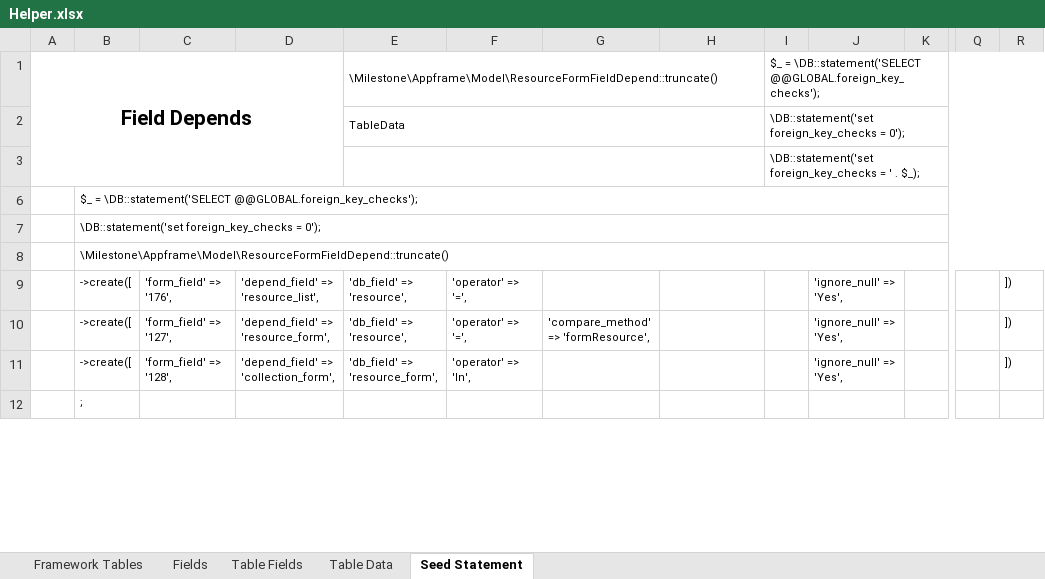
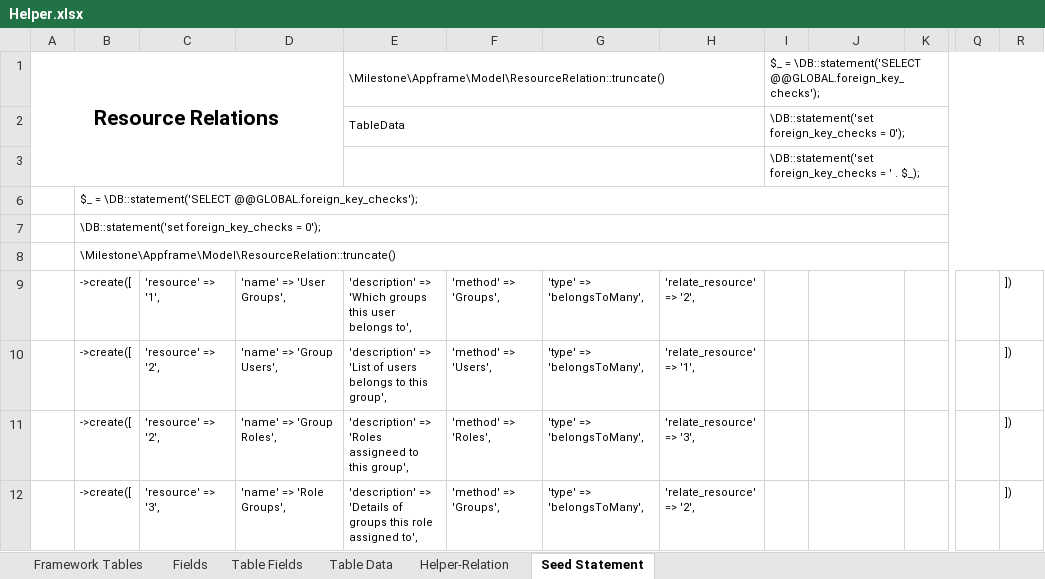
Before and after one commit to MilestoneInnovativeTechnologies/Appframe, an Excel workbook: Helper.xlsx, sheet Seed Statement, drawn as a sheet; only a part is shown, gaps mark what is left out; values as stored, in another font and other column widths than the file's, no borders; the diff covers the shown part only; the diff names each change by its address in the sheet, - before the commit and + after, or states it on an @@ line.

Commit message:
New relation from Dependent field to Form added

```diff
--- a/Helper.xlsx (sheet Seed Statement)
+++ b/Helper.xlsx (sheet Seed Statement)
@@ sheet tab unhidden: Helper-Relation @@
-A1: Field Depends
+A1: Resource Relations
-E1: \Milestone\Appframe\Model\ResourceFormFieldDepend::truncate()
+E1: \Milestone\Appframe\Model\ResourceRelation::truncate()
-B8: \Milestone\Appframe\Model\ResourceFormFieldDepend::truncate()
+B8: \Milestone\Appframe\Model\ResourceRelation::truncate()
-C9: 'form_field' => '176',
+C9: 'resource' => '1',
-D9: 'depend_field' => 'resource_list',
+D9: 'name' => 'User Groups',
-E9: 'db_field' => 'resource',
+E9: 'description' => 'Which groups this user belongs to',
-F9: 'operator' => '=',
+F9: 'method' => 'Groups',
-G9: (empty)
+G9: 'type' => 'belongsToMany',
-H9: (empty)
+H9: 'relate_resource' => '2',
-J9:J11: 'ignore_null' => 'Yes',
+J9:J11: (empty)
-C10: 'form_field' => '127',
+C10: 'resource' => '2',
-D10: 'depend_field' => 'resource_form',
+D10: 'name' => 'Group Users',
-E10: 'db_field' => 'resource',
+E10: 'description' => 'List of users belongs to this group',
-F10: 'operator' => '=',
+F10: 'method' => 'Users',
-G10: 'compare_method' => 'formResource',
+G10: 'type' => 'belongsToMany',
-H10: (empty)
+H10: 'relate_resource' => '1',
-C11: 'form_field' => '128',
+C11: 'resource' => '2',
-D11: 'depend_field' => 'collection_form',
+D11: 'name' => 'Group Roles',
-E11: 'db_field' => 'resource_form',
+E11: 'description' => 'Roles assigneed to this group',
-F11: 'operator' => 'In',
+F11: 'method' => 'Roles',
-G11:G12: (empty)
+G11:G12: 'type' => 'belongsToMany',
-H11: (empty)
+H11: 'relate_resource' => '3',
-B12: ;
+B12: ->create([
-C12: (empty)
+C12: 'resource' => '3',
-D12: (empty)
+D12: 'name' => 'Role Groups',
-E12: (empty)
+E12: 'description' => 'Details of groups this role assigned to',
-F12: (empty)
+F12: 'method' => 'Groups',
-H12: (empty)
+H12: 'relate_resource' => '2',
-R12: (empty)
+R12: ])
```
Also changed, not shown: 402 edited cells elsewhere in this sheet, sheet Table Data, hidden cells, 1 other file.
